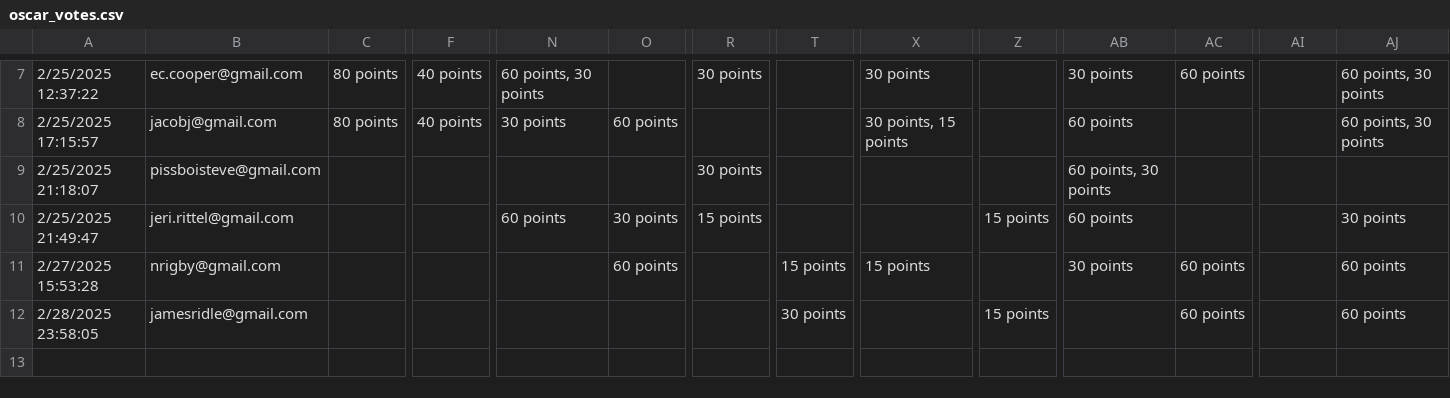
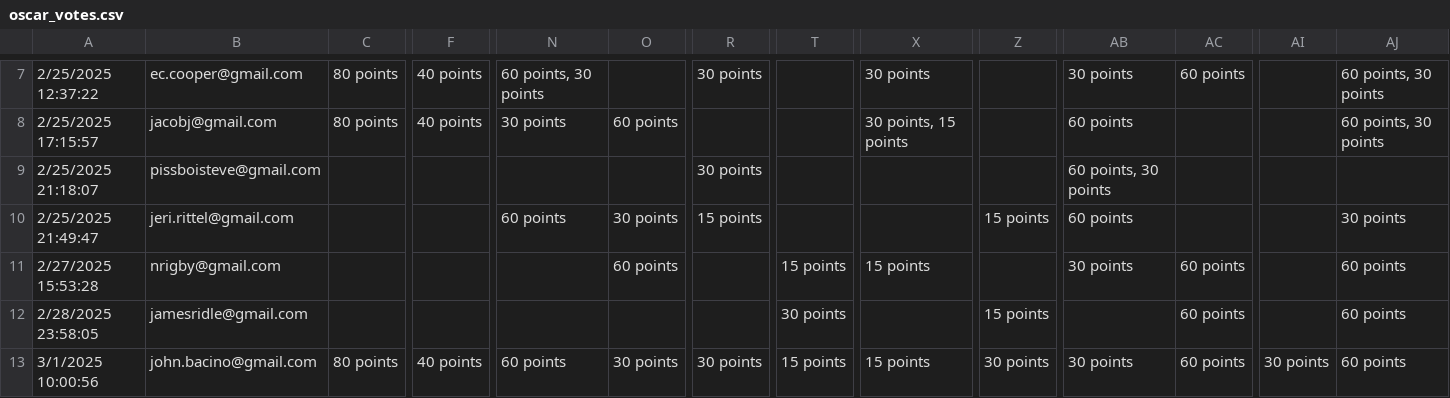
Before and after one commit to ceickmeyer/oscars, a CSV file: oscar_votes.csv, drawn as a sheet; only a part is shown, gaps mark what is left out; rows hold the shown columns only; the diff names each change by its address in the sheet, - before the commit and + after, or states it on an @@ line.

```diff
--- a/oscar_votes.csv
+++ b/oscar_votes.csv
+row 13: 3/1/2025 10:00:56 | john.bacino@gmail.com | 80 points | 40 points | 60 points | 30 points | 30 points | 15 points | 15 points | 30 points | 30 points | 60 points | 30 points | 60 points
```
Also changed, not shown: 17 other files.
